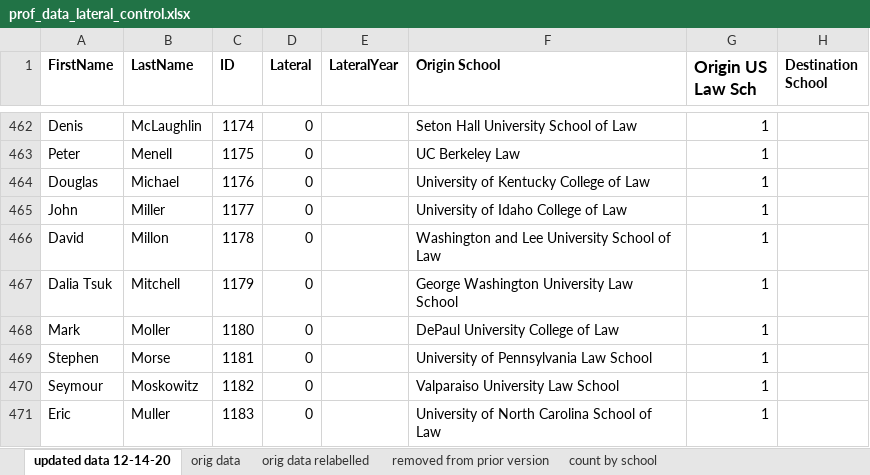
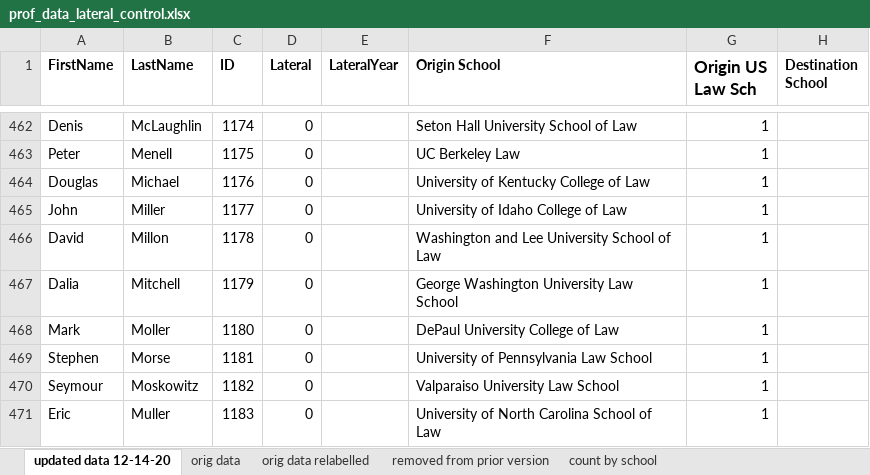
Before and after one commit to martinbolger/hein_scraping, an Excel workbook: data/_input/prof_data_lateral_control.xlsx, sheet updated data 12-14-20, drawn as a sheet; only a part is shown, gaps mark what is left out; values as stored, in another font and other column widths than the file's, no borders; the diff names each change by its address in the sheet, - before the commit and + after, or states it on an @@ line.

Commit message:
[Modify] Updates the lateral/control dataset.

```diff
--- a/data/_input/prof_data_lateral_control.xlsx (sheet updated data 12-14-20)
+++ b/data/_input/prof_data_lateral_control.xlsx (sheet updated data 12-14-20)
-A467 (FirstName): Dalia Tsuk
+A467 (FirstName): Dalia
```
